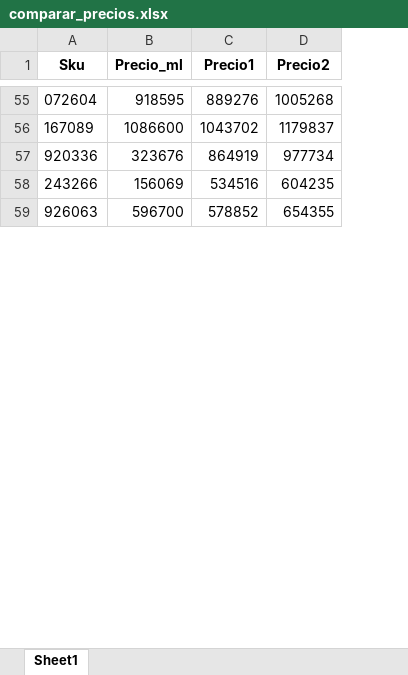
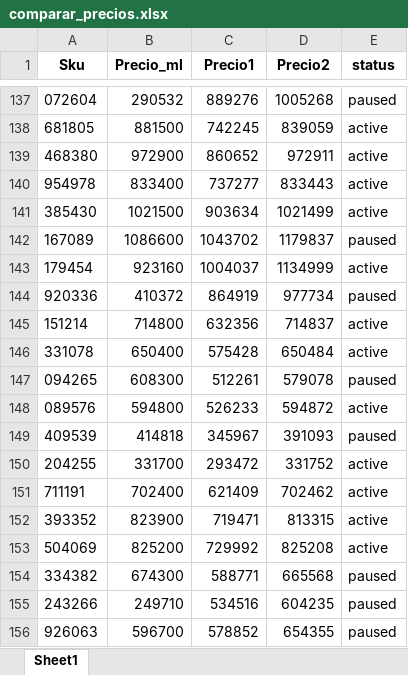
Before and after one commit to g-camila/Ingelmo-ml, an Excel workbook: comparar_precios.xlsx, sheet Sheet1, drawn as a sheet; only a part is shown, gaps mark what is left out; values as stored, in another font and other column widths than the file's, no borders; addresses are those after the commit; the diff covers the shown part only; the diff names each change by its address in the sheet, - before the commit and + after, or states it on an @@ line.

```diff
--- a/comparar_precios.xlsx (sheet Sheet1)
+++ b/comparar_precios.xlsx (sheet Sheet1)
+column E (status), row 137: paused; row 142: paused; row 144: paused; rows 155-156: paused | paused
-B137 (Precio_ml): 918595
+B137 (Precio_ml): 290532
+row 138: 681805 | 881500 | 742245 | 839059 | active
+row 139: 468380 | 972900 | 860652 | 972911 | active
+row 140: 954978 | 833400 | 737277 | 833443 | active
+row 141: 385430 | 1021500 | 903634 | 1021499 | active
+row 143: 179454 | 923160 | 1004037 | 1134999 | active
-B144 (Precio_ml): 323676
+B144 (Precio_ml): 410372
+row 145: 151214 | 714800 | 632356 | 714837 | active
+row 146: 331078 | 650400 | 575428 | 650484 | active
+row 147: 094265 | 608300 | 512261 | 579078 | paused
+row 148: 089576 | 594800 | 526233 | 594872 | active
+row 149: 409539 | 414818 | 345967 | 391093 | paused
+row 150: 204255 | 331700 | 293472 | 331752 | active
+row 151: 711191 | 702400 | 621409 | 702462 | active
+row 152: 393352 | 823900 | 719471 | 813315 | active
+row 153: 504069 | 825200 | 729992 | 825208 | active
+row 154: 334382 | 674300 | 588771 | 665568 | paused
-B155 (Precio_ml): 156069
+B155 (Precio_ml): 249710
```
Also changed, not shown: 180 added rows and 31 edited cells elsewhere in this sheet, incompletos.xlsx, productos_no_ml.xlsx, 14 other files.
